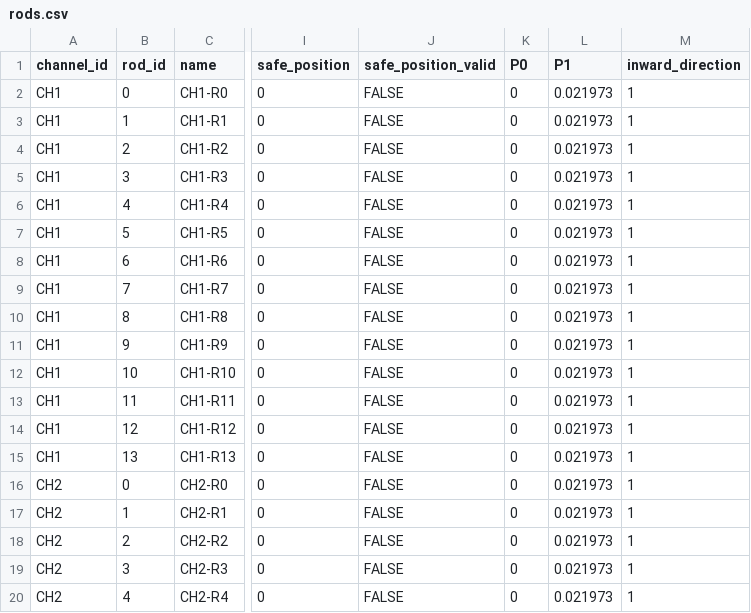
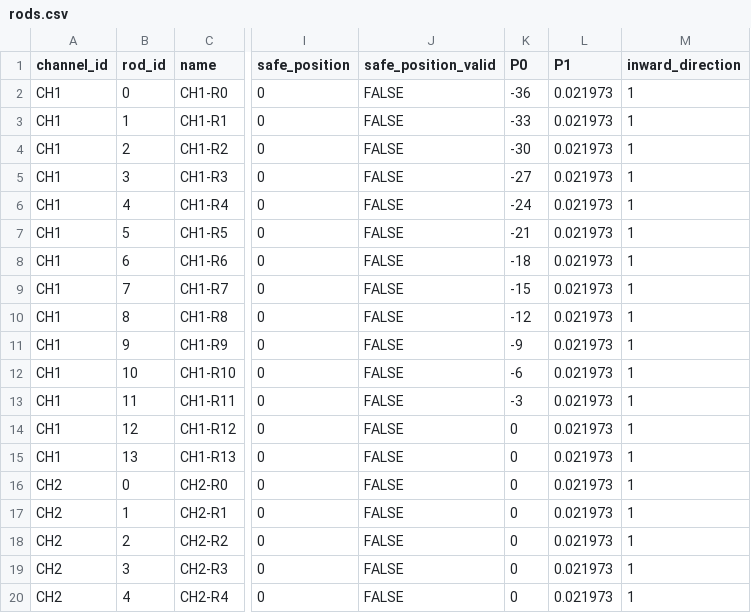
Before and after one commit to houxianfei/DX_FF, a CSV file: publish/ff_gui_app/config/rods.csv, drawn as a sheet; only a part is shown, gaps mark what is left out; the diff names each change by its address in the sheet, - before the commit and + after, or states it on an @@ line.

```diff
--- a/publish/ff_gui_app/config/rods.csv
+++ b/publish/ff_gui_app/config/rods.csv
-K2 (P0): 0
+K2 (P0): -36
-K3 (P0): 0
+K3 (P0): -33
-K4 (P0): 0
+K4 (P0): -30
-K5 (P0): 0
+K5 (P0): -27
-K6 (P0): 0
+K6 (P0): -24
-K7 (P0): 0
+K7 (P0): -21
-K8 (P0): 0
+K8 (P0): -18
-K9 (P0): 0
+K9 (P0): -15
-K10 (P0): 0
+K10 (P0): -12
-K11 (P0): 0
+K11 (P0): -9
-K12 (P0): 0
+K12 (P0): -6
-K13 (P0): 0
+K13 (P0): -3
```
Also changed, not shown: 39 other files.
